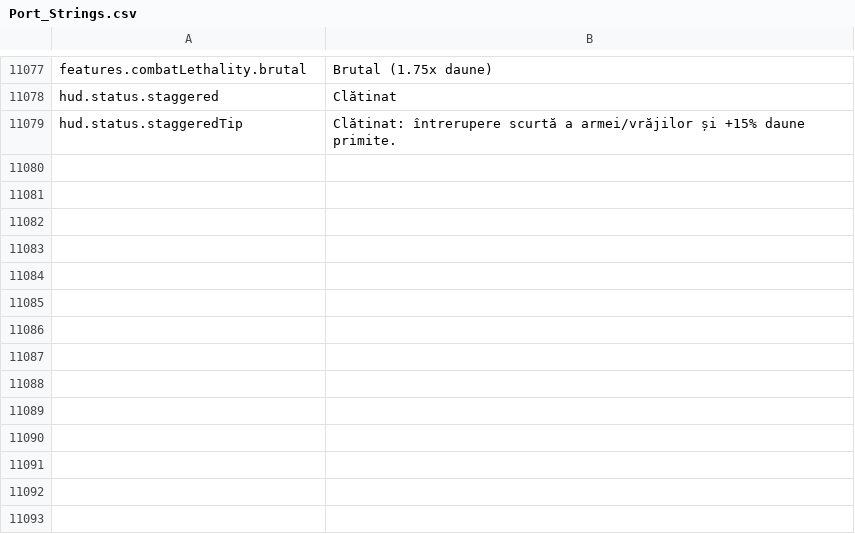
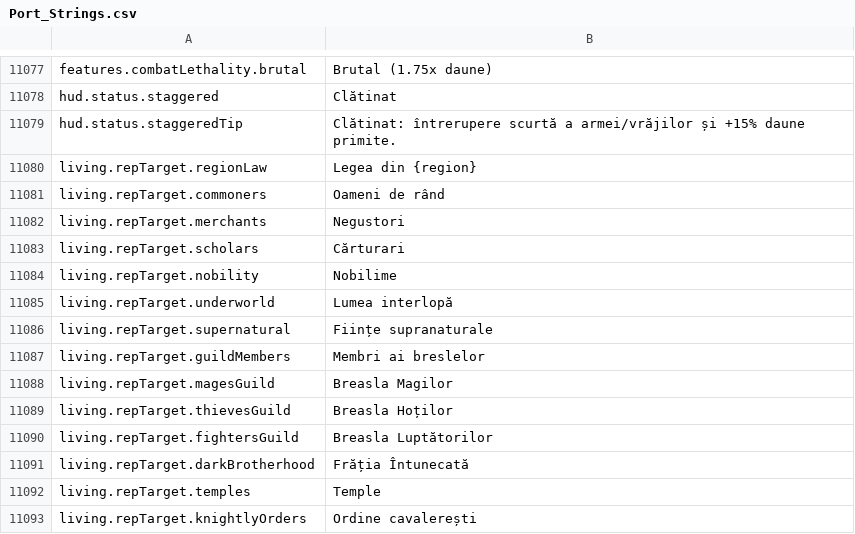
Before and after one commit to Chuz13/daggerfall-forever, a CSV file: locales/ro/Port_Strings.csv, drawn as a sheet; only a part is shown, gaps mark what is left out; the diff names each change by its address in the sheet, - before the commit and + after, or states it on an @@ line.

```diff
--- a/locales/ro/Port_Strings.csv
+++ b/locales/ro/Port_Strings.csv
+row 11080: living.repTarget.regionLaw | Legea din {region}
+row 11081: living.repTarget.commoners | Oameni de rând
+row 11082: living.repTarget.merchants | Negustori
+row 11083: living.repTarget.scholars | Cărturari
+row 11084: living.repTarget.nobility | Nobilime
+row 11085: living.repTarget.underworld | Lumea interlopă
+row 11086: living.repTarget.supernatural | Ființe supranaturale
+row 11087: living.repTarget.guildMembers | Membri ai breslelor
+row 11088: living.repTarget.magesGuild | Breasla Magilor
+row 11089: living.repTarget.thievesGuild | Breasla Hoților
+row 11090: living.repTarget.fightersGuild | Breasla Luptătorilor
+row 11091: living.repTarget.darkBrotherhood | Frăția Întunecată
+row 11092: living.repTarget.temples | Temple
+row 11093: living.repTarget.knightlyOrders | Ordine cavalerești
```
Also changed, not shown: locales/el/Port_Strings.csv, locales/es/Port_Strings.csv, 30 other files.
